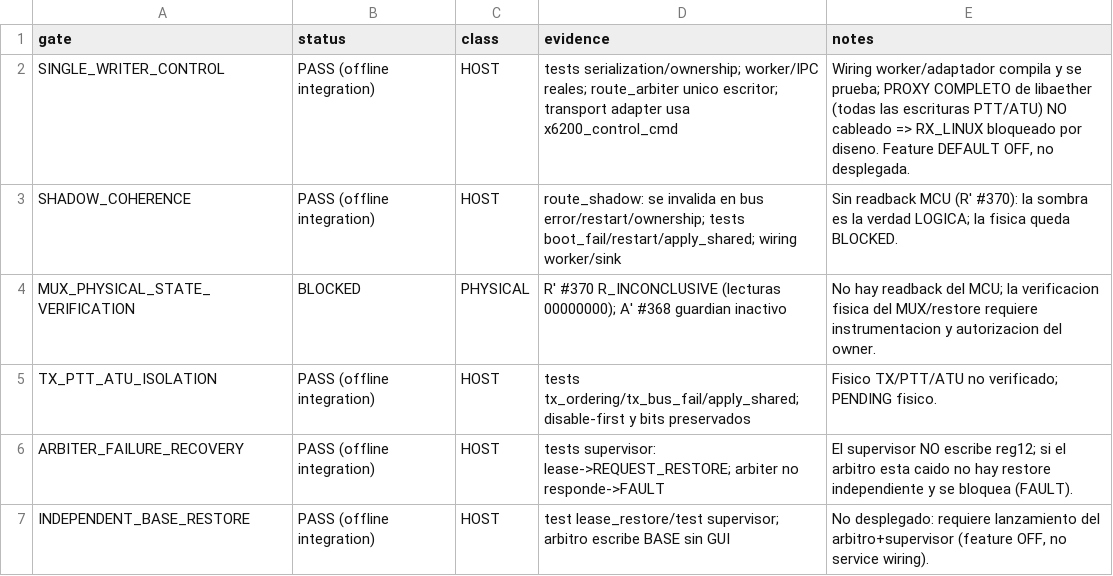
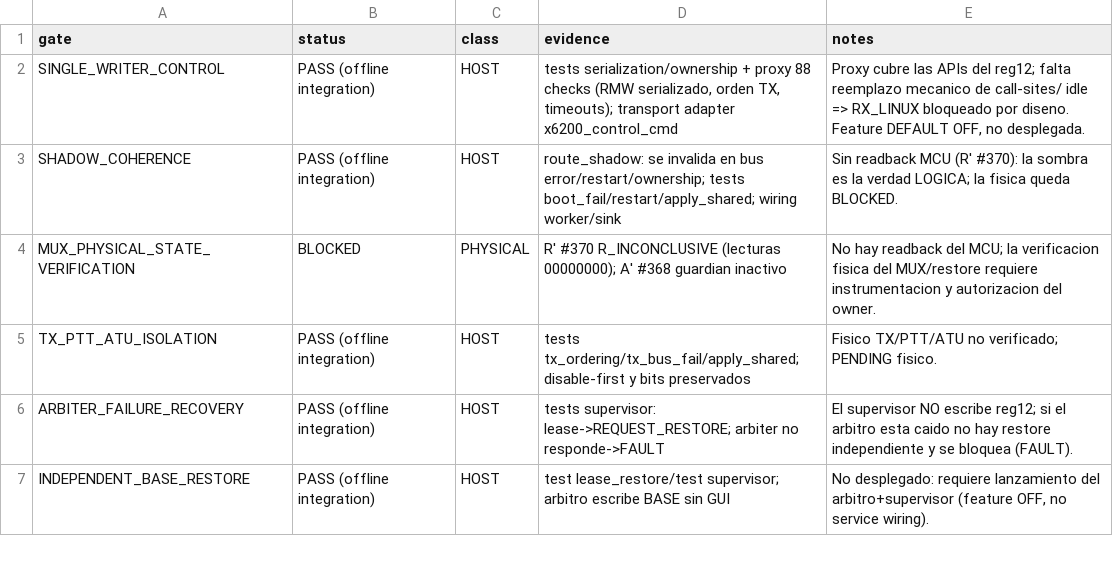
Before and after one commit to iariap/x6200_gui, a CSV file: docs/evidencia/2026-11-04-linux-dsp-integration/gate-matrix.csv, drawn as a sheet; only a part is shown.

Commit message:
feat(audio): add libaether shared-register proxy, feature-ON compile checks and proxy tests (default OFF)

```diff
--- a/docs/evidencia/2026-11-04-linux-dsp-integration/gate-matrix.csv
+++ b/docs/evidencia/2026-11-04-linux-dsp-integration/gate-matrix.csv
@@ -1,3 +1,3 @@
 gate,status,class,evidence,notes
-SINGLE_WRITER_CONTROL,PASS (offline integration),HOST,"tests serialization/ownership; worker/IPC reales; route_arbiter unico escritor; transport adapter usa x6200_control_cmd", "Wiring worker/adaptador compila y se prueba; PROXY COMPLETO de libaether (todas las escrituras PTT/ATU) NO cableado => RX_LINUX bloqueado por diseno. Feature DEFAULT OFF, no desplegada."
+SINGLE_WRITER_CONTROL,PASS (offline integration),HOST,"tests serialization/ownership + proxy 88 checks (RMW serializado, orden TX, timeouts); transport adapter x6200_control_cmd", "Proxy cubre las APIs del reg12; falta reemplazo mecanico de call-sites/ idle => RX_LINUX bloqueado por diseno. Feature DEFAULT OFF, no desplegada."
 SHADOW_COHERENCE,PASS (offline integration),HOST,"route_shadow: se invalida en bus error/restart/ownership; tests boot_fail/restart/apply_shared; wiring worker/sink","Sin readback MCU (R' #370): la sombra es la verdad LOGICA; la fisica queda BLOCKED."
```
Also changed, not shown: 14 other files.
